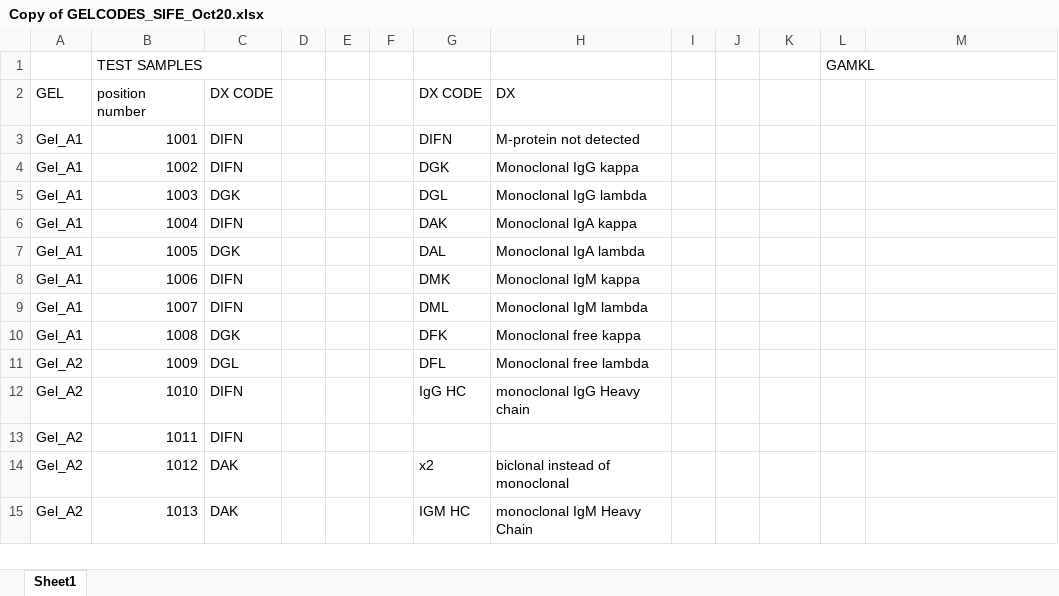
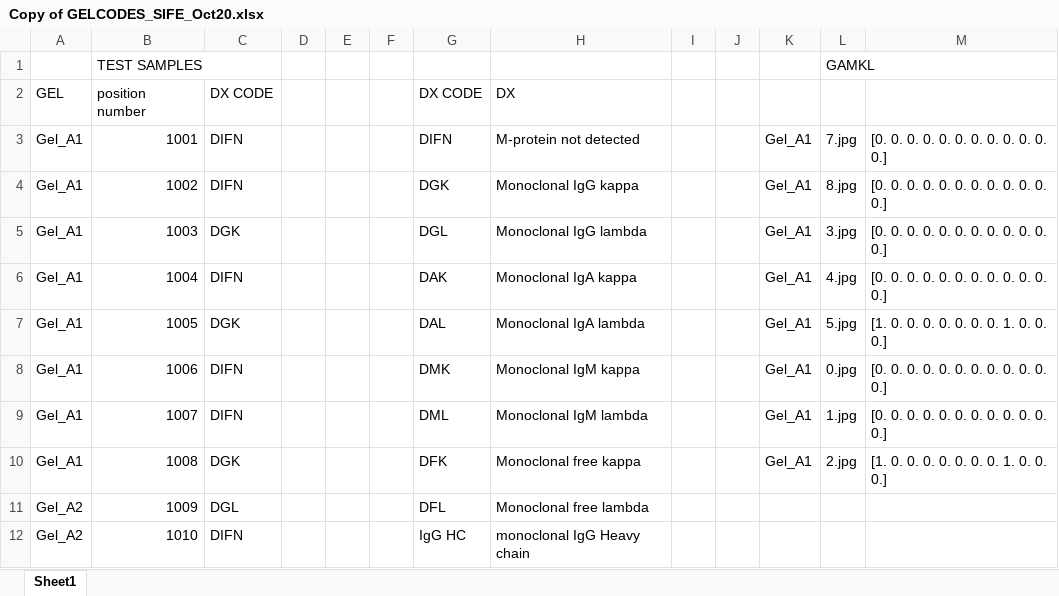
Before and after one commit to alien-traveler/GMM_Code, an Excel workbook: 12d_array_result/result3/Copy of GELCODES_SIFE_Oct20.xlsx, sheet Sheet1, drawn as a sheet; only a part is shown; the shorter side is filled out with more unchanged rows; values as stored, in another font and other column widths than the file's, no borders; the diff names each change by its address in the sheet, - before the commit and + after, or states it on an @@ line.

```diff
--- a/12d_array_result/result3/Copy of GELCODES_SIFE_Oct20.xlsx (sheet Sheet1)
+++ b/12d_array_result/result3/Copy of GELCODES_SIFE_Oct20.xlsx (sheet Sheet1)
-K3:K10: (empty)
+K3:K10: Gel_A1
-L3 (GAMKL): (empty)
+L3 (GAMKL): 7.jpg
-M3:M6: (empty)
+M3:M6: [0. 0. 0. 0. 0. 0. 0. 0. 0. 0. 0. 0.]
-L4 (GAMKL): (empty)
+L4 (GAMKL): 8.jpg
-L5 (GAMKL): (empty)
+L5 (GAMKL): 3.jpg
-L6 (GAMKL): (empty)
+L6 (GAMKL): 4.jpg
-L7 (GAMKL): (empty)
+L7 (GAMKL): 5.jpg
-M7: (empty)
+M7: [1. 0. 0. 0. 0. 0. 0. 0. 1. 0. 0. 0.]
-L8 (GAMKL): (empty)
+L8 (GAMKL): 0.jpg
-M8:M9: (empty)
+M8:M9: [0. 0. 0. 0. 0. 0. 0. 0. 0. 0. 0. 0.]
-L9 (GAMKL): (empty)
+L9 (GAMKL): 1.jpg
-L10 (GAMKL): (empty)
+L10 (GAMKL): 2.jpg
-M10: (empty)
+M10: [1. 0. 0. 0. 0. 0. 0. 0. 1. 0. 0. 0.]
```
Also changed, not shown: 2 other files.
